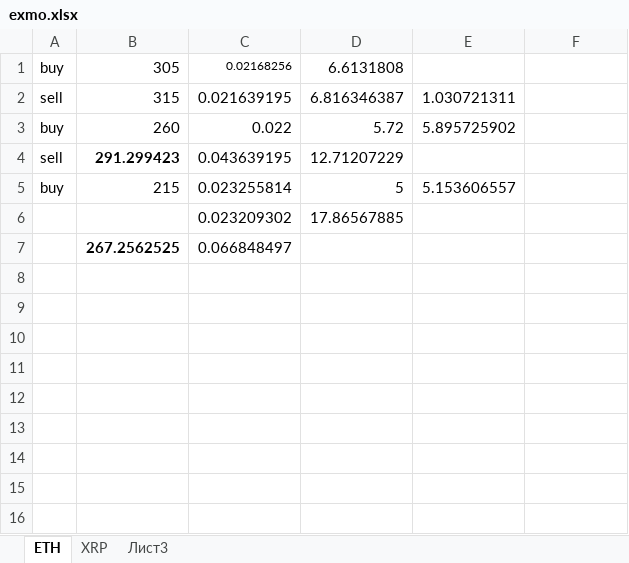
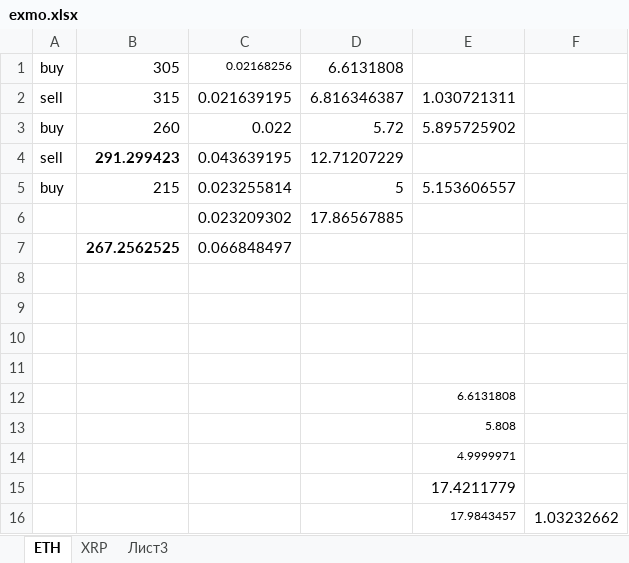
Before and after one commit to StasQuasilin/checkman, an Excel workbook: exmo.xlsx, sheet ETH, drawn as a sheet; values as stored, in another font and other column widths than the file's, no borders; the diff names each change by its address in the sheet, - before the commit and + after, or states it on an @@ line.

```diff
--- a/exmo.xlsx (sheet ETH)
+++ b/exmo.xlsx (sheet ETH)
+row 8: (empty)
+row 9: (empty)
+row 10: (empty)
+row 11: (empty)
+row 12:  |  |  |  | 6.6131808
+row 13:  |  |  |  | 5.808
+row 14:  |  |  |  | 4.9999971
+row 15:  |  |  |  | 17.4211779
+row 16:  |  |  |  | 17.9843457 | 1.03232662
```
Also changed, not shown: sheet XRP, 39 other files.
